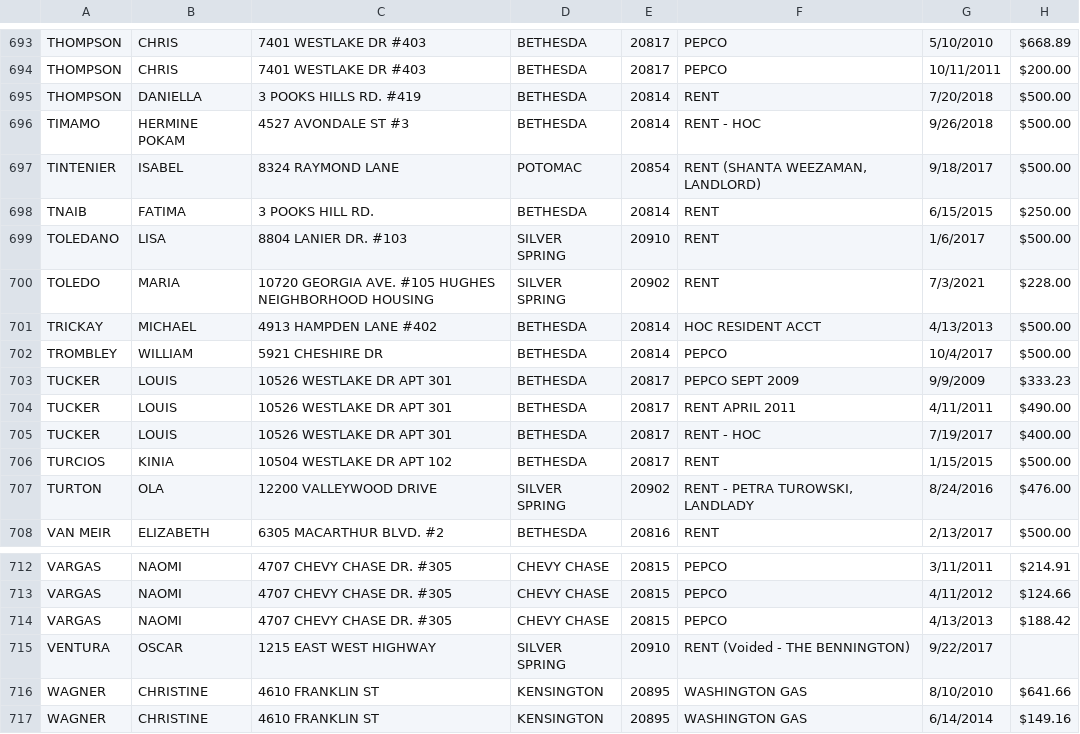
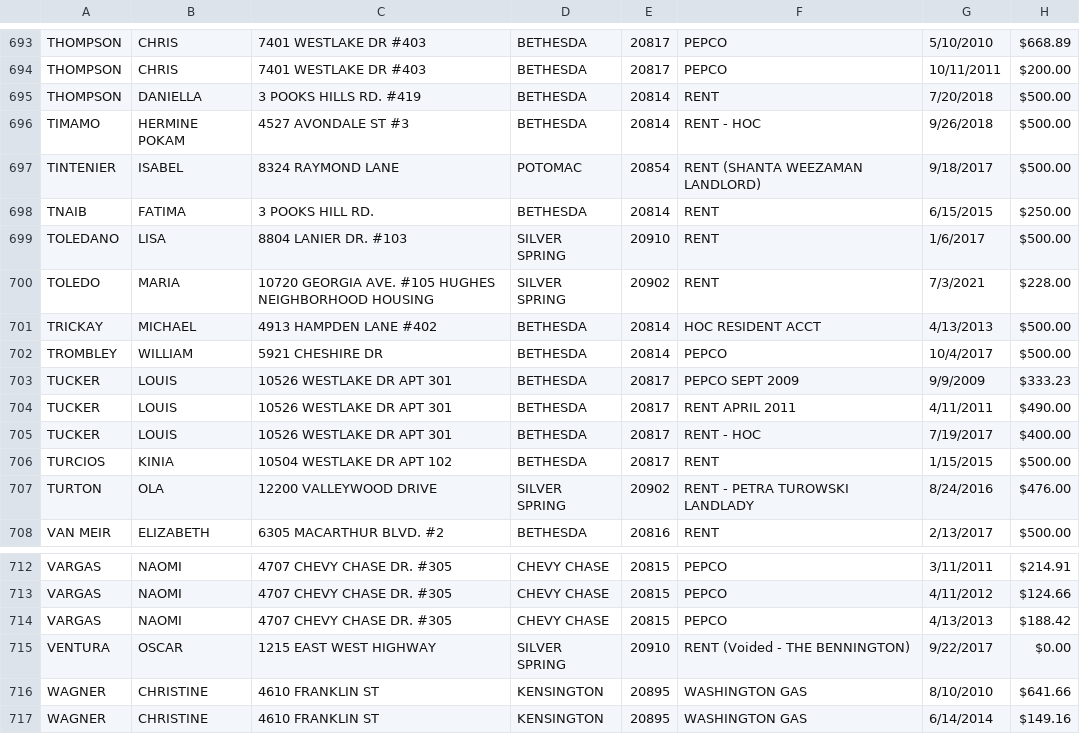
Before and after one commit to prowny/BHelp, a CSV file: BHelp/App_Data/AssistancePayments.csv, drawn as a sheet; only a part is shown, gaps mark what is left out; the diff covers the shown part only.

```diff
--- a/BHelp/App_Data/AssistancePayments.csv
+++ b/BHelp/App_Data/AssistancePayments.csv
@@ -696,3 +696,3 @@ THOMPSON,DANIELLA,3 POOKS HILLS RD. #419,BETHESDA,20814,RENT,7/20/2018,$500.00,,
 TIMAMO,HERMINE POKAM,4527 AVONDALE ST  #3,BETHESDA,20814,RENT - HOC,9/26/2018,$500.00,,,,,,,,,,,,,,,,,,,,,,
-TINTENIER,ISABEL,8324 RAYMOND LANE,POTOMAC,20854,"RENT (SHANTA WEEZAMAN, LANDLORD)",9/18/2017,$500.00,,,,,,,,,,,,,,,,,,,,,,
+TINTENIER,ISABEL,8324 RAYMOND LANE,POTOMAC,20854,RENT (SHANTA WEEZAMAN LANDLORD),9/18/2017,$500.00,,,,,,,,,,,,,,,,,,,,,,
 TNAIB,FATIMA,3 POOKS HILL RD.,BETHESDA,20814,RENT,6/15/2015,$250.00,,,,,,,,,,,,,,,,,,,,,,
@@ -706,3 +706,3 @@ TUCKER,LOUIS,10526 WESTLAKE DR  APT 301,BETHESDA ,20817,RENT - HOC,7/19/2017,$40
 TURCIOS,KINIA,10504 WESTLAKE DR  APT 102,BETHESDA ,20817,RENT ,1/15/2015,$500.00,,,,,,,,,,,,,,,,,,,,,,
-TURTON,OLA,12200 VALLEYWOOD DRIVE,SILVER SPRING,20902,"RENT - PETRA TUROWSKI, LANDLADY",8/24/2016,$476.00,,,,,,,,,,,,,,,,,,,,,,
+TURTON,OLA,12200 VALLEYWOOD DRIVE,SILVER SPRING,20902,RENT - PETRA TUROWSKI LANDLADY,8/24/2016,$476.00,,,,,,,,,,,,,,,,,,,,,,
 VAN MEIR,ELIZABETH,6305 MACARTHUR BLVD.  #2,BETHESDA,20816,RENT,2/13/2017,$500.00,,,,,,,,,,,,,,,,,,,,,,
@@ -714,3 +714,3 @@ VARGAS,NAOMI,4707 CHEVY CHASE DR.  #305,CHEVY CHASE,20815,PEPCO,4/11/2012,$124.6
 VARGAS,NAOMI,4707 CHEVY CHASE DR.  #305,CHEVY CHASE,20815,PEPCO,4/13/2013,$188.42,,,,,,,,,,,,,,,,,,,,,,
-VENTURA,OSCAR,1215 EAST WEST HIGHWAY,SILVER SPRING,20910,RENT (Voided - THE BENNINGTON),9/22/2017,,,,,,,,,,,,,,,,,,,,,,,
+VENTURA,OSCAR,1215 EAST WEST HIGHWAY,SILVER SPRING,20910,RENT (Voided - THE BENNINGTON),9/22/2017,$0.00,,,,,,,,,,,,,,,,,,,,,,
 WAGNER,CHRISTINE,4610 FRANKLIN ST,KENSINGTON,20895,WASHINGTON GAS,8/10/2010,$641.66,,,,,,,,,,,,,,,,,,,,,,
```
Also changed, not shown: 11 edited cells elsewhere in this file, 7 other files.
